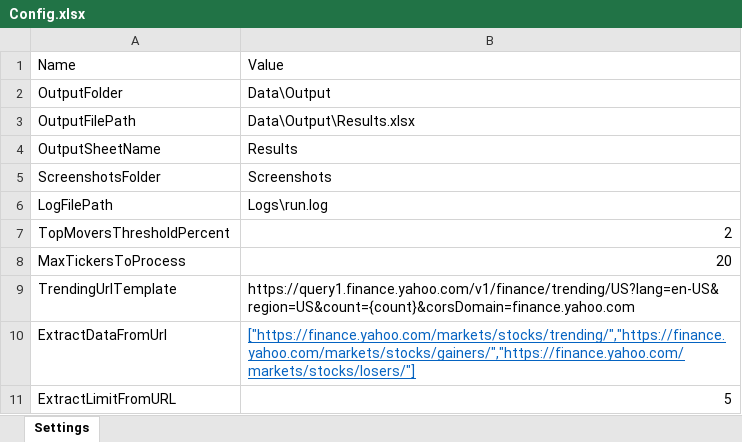
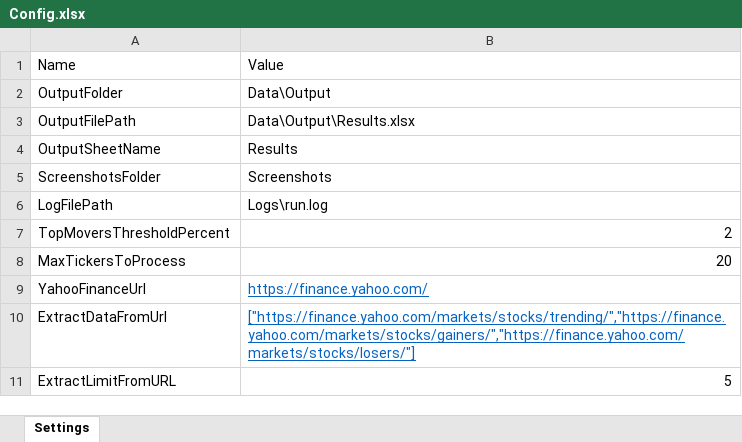
Before and after one commit to MatanCohenMC/AutomatingFinancialData, an Excel workbook: Config.xlsx, sheet Settings, drawn as a sheet; values as stored, in another font and other column widths than the file's, no borders; removed rows and columns are numbered as before the commit, all else as after; the diff names each change by its address in the sheet, - before the commit and + after, or states it on an @@ line.

```diff
--- a/Config.xlsx (sheet Settings)
+++ b/Config.xlsx (sheet Settings)
-row 9: TrendingUrlTemplate | https://query1.finance.yahoo.com/v1/finance/trending/US?lang=en-US&region=US&count={count}&corsDomain=finance.yahoo.com
+row 9: YahooFinanceUrl | https://finance.yahoo.com/
```
Also changed, not shown: 3 other files.
